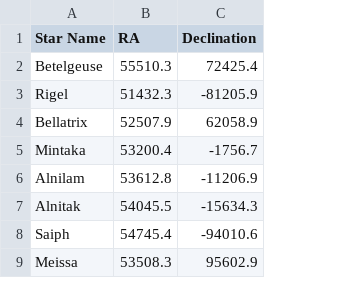
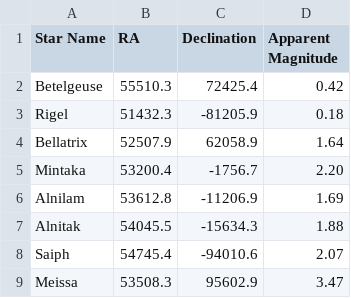
Before and after one commit to humboldt-cs/cs480-star-finder, a CSV file: Assets/Resources/orion.csv, drawn as a sheet; the diff names each change by its address in the sheet, - before the commit and + after, or states it on an @@ line.

Commit message:
Added apparent magnitude data and fixed issue #5
Apparent magnitude levels are NOT currently accurate as they do not follow a logarithmic scale. The current equation is just a demonstration of concept.

```diff
--- a/Assets/Resources/orion.csv
+++ b/Assets/Resources/orion.csv
+column D (Apparent Magnitude), rows 2-9: 0.42 | 0.18 | 1.64 | 2.20 | 1.69 | 1.88 | 2.07 | 3.47
```
Also changed, not shown: 1 other file.
